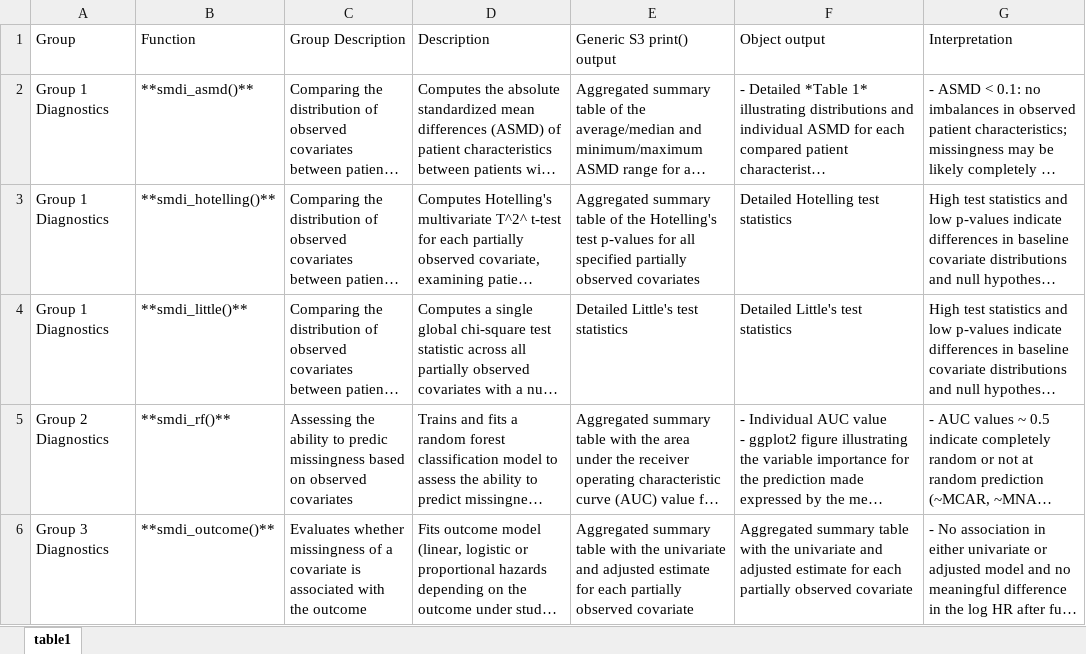
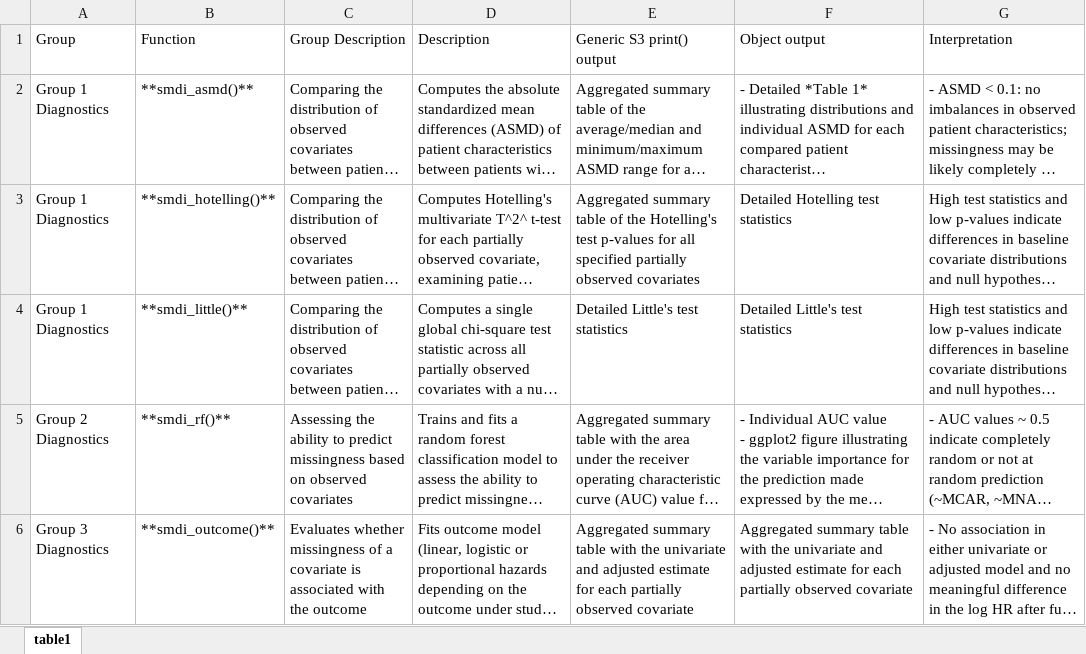
Before and after one commit to janickweberpals/smdi-manuscript, an Excel workbook: tables/tables_manual.xlsx, sheet table1, drawn as a sheet; long unchanged cells end in …; values as stored, in another font and other column widths than the file's, no borders; the diff names each change by its address in the sheet, - before the commit and + after, or states it on an @@ line.

```diff
--- a/tables/tables_manual.xlsx (sheet table1)
+++ b/tables/tables_manual.xlsx (sheet table1)
-C5 (Group Description): …ability to predic missingness based…
+C5 (Group Description): …ability to predict missingness based…
```
Also changed, not shown: 3 other files.
